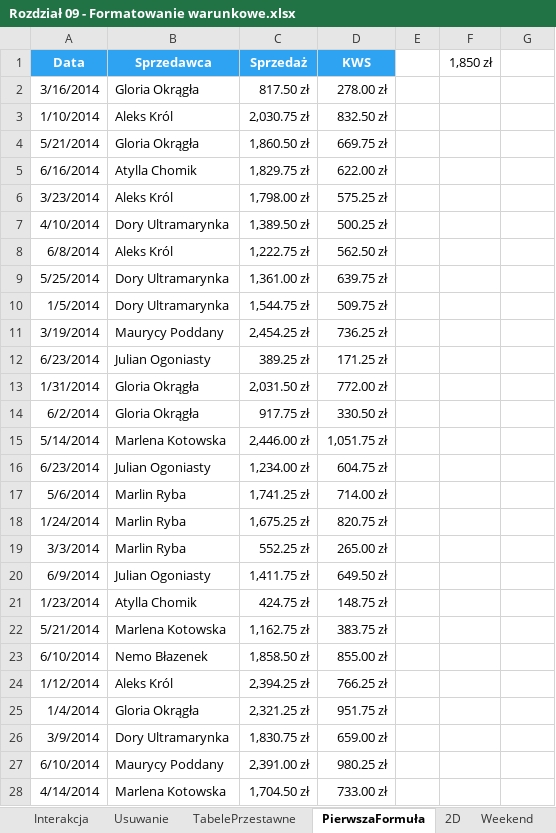
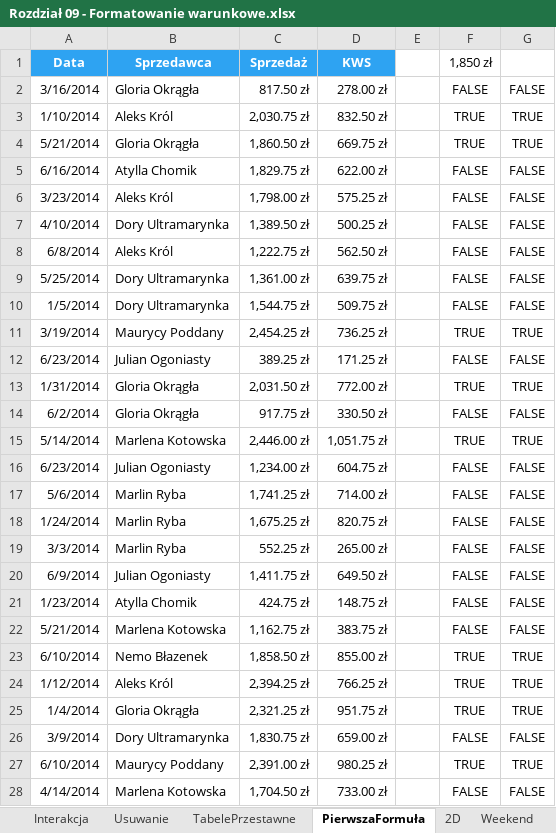
Before and after one commit to hubwied/learning-practice-path, an Excel workbook: excel/Pliki+Mistrz+Excela/początkowe/Rozdział 09 - Formatowanie warunkowe.xlsx, sheet PierwszaFormuła, drawn as a sheet; only a part is shown; values as stored, in another font and other column widths than the file's, no borders; conditional formats not drawn; the diff covers the shown part only; the diff names each change by its address in the sheet, - before the commit and + after, or states it on an @@ line.

Commit message:
09_kopec excel formatowanie warunkowe

```diff
--- a/excel/Pliki+Mistrz+Excela/początkowe/Rozdział 09 - Formatowanie warunkowe.xlsx (sheet PierwszaFormuła)
+++ b/excel/Pliki+Mistrz+Excela/początkowe/Rozdział 09 - Formatowanie warunkowe.xlsx (sheet PierwszaFormuła)
-F2 (1,850 zł): (empty)
+F2 (1,850 zł): FALSE
-G2: (empty)
+G2: FALSE
-F3:F4 (1,850 zł): (empty)
+F3:F4 (1,850 zł): TRUE
-G3:G4: (empty)
+G3:G4: TRUE
-F5:F10 (1,850 zł): (empty)
+F5:F10 (1,850 zł): FALSE
-G5:G10: (empty)
+G5:G10: FALSE
-F11 (1,850 zł): (empty)
+F11 (1,850 zł): TRUE
-G11: (empty)
+G11: TRUE
-F12 (1,850 zł): (empty)
+F12 (1,850 zł): FALSE
-G12: (empty)
+G12: FALSE
-F13 (1,850 zł): (empty)
+F13 (1,850 zł): TRUE
-G13: (empty)
+G13: TRUE
-F14 (1,850 zł): (empty)
+F14 (1,850 zł): FALSE
-G14: (empty)
+G14: FALSE
-F15 (1,850 zł): (empty)
+F15 (1,850 zł): TRUE
-G15: (empty)
+G15: TRUE
-F16:F22 (1,850 zł): (empty)
+F16:F22 (1,850 zł): FALSE
-G16:G22: (empty)
+G16:G22: FALSE
-F23:F25 (1,850 zł): (empty)
+F23:F25 (1,850 zł): TRUE
-G23:G25: (empty)
+G23:G25: TRUE
-F26 (1,850 zł): (empty)
+F26 (1,850 zł): FALSE
-G26: (empty)
+G26: FALSE
-F27 (1,850 zł): (empty)
+F27 (1,850 zł): TRUE
-G27: (empty)
+G27: TRUE
-F28 (1,850 zł): (empty)
+F28 (1,850 zł): FALSE
-G28: (empty)
+G28: FALSE
```
Also changed, not shown: 18 edited cells elsewhere in this sheet, 1 other file.
